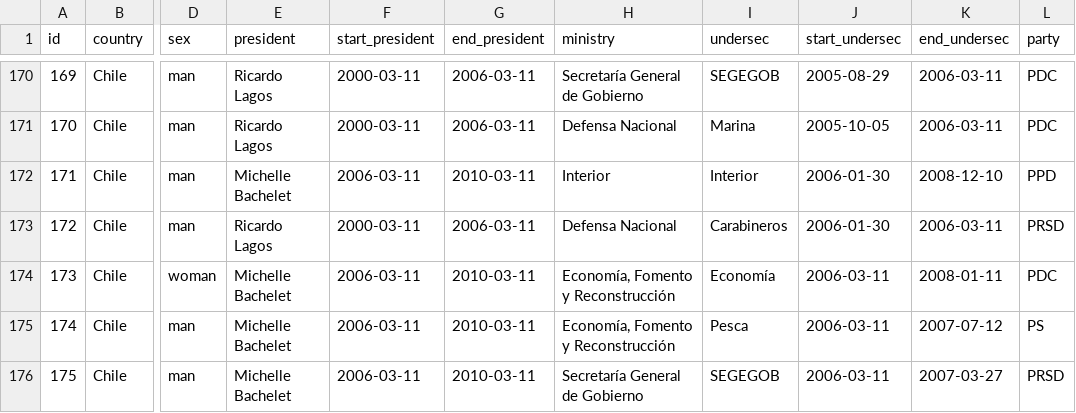
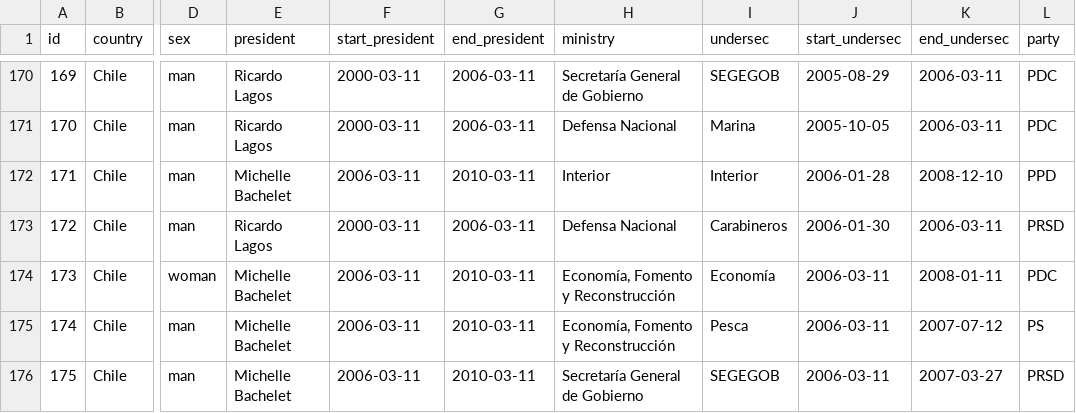
Before and after one commit to bgonzalezbustamante/chilean-undersecretaries, a CSV file: data/chl_undersecretaries.csv, drawn as a sheet; only a part is shown, gaps mark what is left out; the diff names each change by its address in the sheet, - before the commit and + after, or states it on an @@ line.

Commit message:
Update chl_undersecretaries.csv
Co-Authored-By: janolivares <70457696+janolivares@users.noreply.github.com>

```diff
--- a/data/chl_undersecretaries.csv
+++ b/data/chl_undersecretaries.csv
-J172 (start_undersec): 2006-01-30
+J172 (start_undersec): 2006-01-28
```
